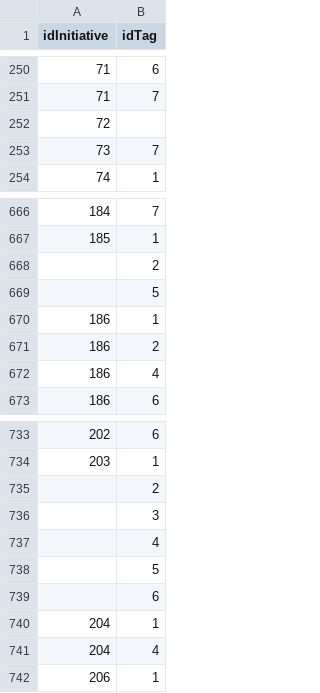
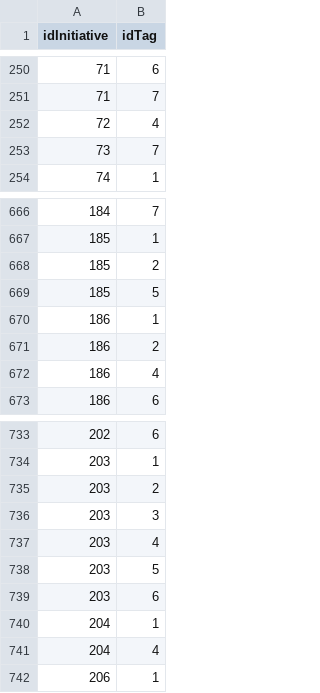
Before and after one commit to idatosabiertos/digital-social-migrations, a CSV file: NestaMigrations/ModelCsv/CleanedDB/csv/MergeProjectImpactTags.csv, drawn as a sheet; only a part is shown, gaps mark what is left out.

```diff
--- a/NestaMigrations/ModelCsv/CleanedDB/csv/MergeProjectImpactTags.csv
+++ b/NestaMigrations/ModelCsv/CleanedDB/csv/MergeProjectImpactTags.csv
@@ -251,3 +251,3 @@ idInitiative,idTag
 71,7
-72,
+72,4
 73,7
@@ -667,4 +667,4 @@ idInitiative,idTag
 185,1
-,2
-,5
+185,2
+185,5
 186,1
@@ -734,7 +734,7 @@ idInitiative,idTag
 203,1
-,2
-,3
-,4
-,5
-,6
+203,2
+203,3
+203,4
+203,5
+203,6
 204,1
```
Also changed, not shown: NestaMigrations/ModelCsv/CleanedDB/csv/merge dec 6- impact tags-orgs type.csv, NestaMigrations/ModelCsv/CleanedDB/csv/merge dec 6- impact tags-projects.csv.
